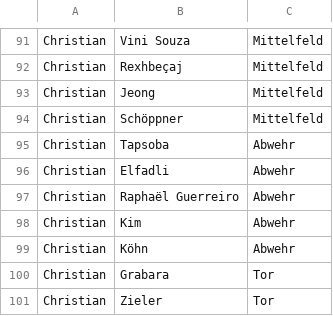
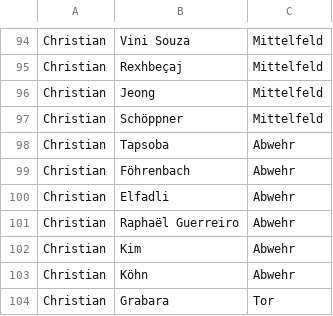
Before and after one commit to ternes90/comunio, a CSV file: data/TEAMS_all.csv, drawn as a sheet; only a part is shown, gaps mark what is left out; the shorter side is filled out with more unchanged rows; the diff covers the shown part only.

```diff
--- a/data/TEAMS_all.csv
+++ b/data/TEAMS_all.csv
@@ -95,2 +98,3 @@ Christian;Schöppner;Mittelfeld
 Christian;Tapsoba;Abwehr
+Christian;Föhrenbach;Abwehr
 Christian;Elfadli;Abwehr
```
Also changed, not shown: 5 added rows and 2 removed rows elsewhere in this file, data/ANGEBOTE.csv, data/LI_player_profiles.csv, 4 other files.
